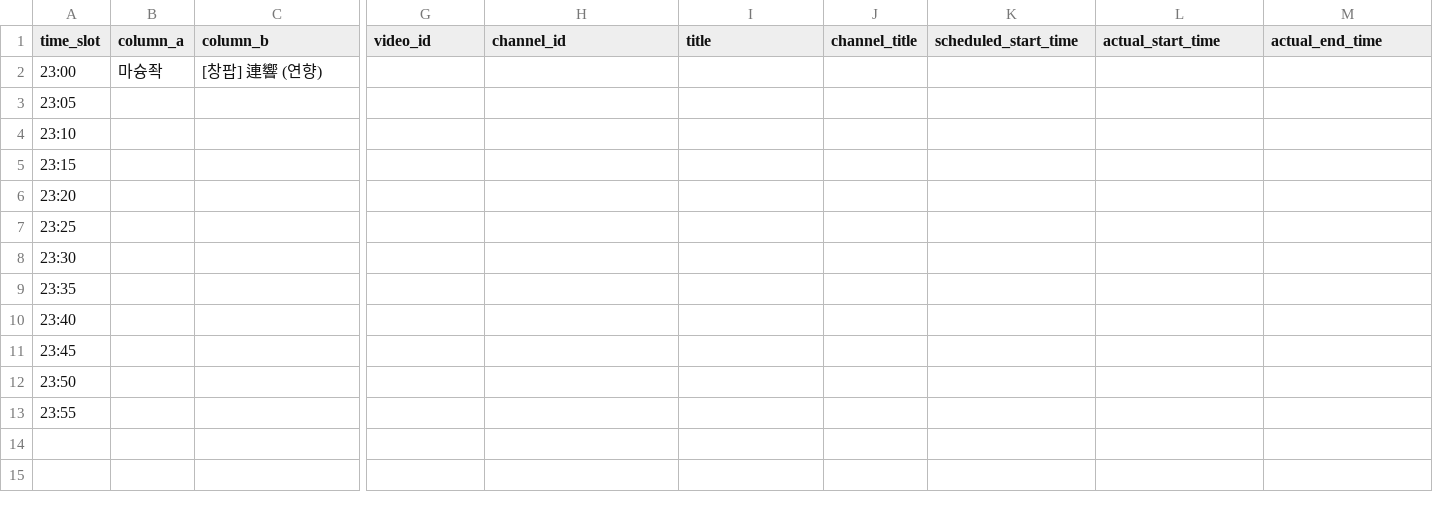
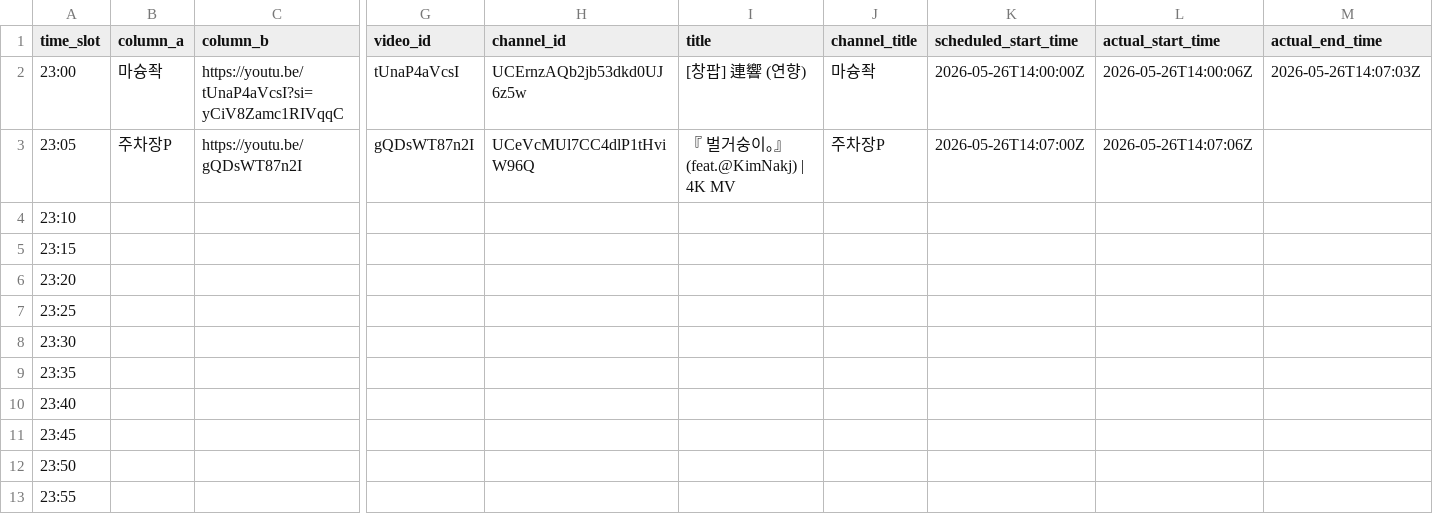
Before and after one commit to ChangpopWiki/premiere-relay-archive-data, a TSV file: 2026/05/2026-05-26.tsv, drawn as a sheet; only a part is shown, gaps mark what is left out; the diff covers the shown part only; the diff names each change by its address in the sheet, - before the commit and + after, or states it on an @@ line.

```diff
--- a/2026/05/2026-05-26.tsv
+++ b/2026/05/2026-05-26.tsv
-C2 (column_b): [창팝] 連響 (연향)
+C2 (column_b): https://youtu.be/tUnaP4aVcsI?si=yCiV8Zamc1RIVqqC
-G2 (video_id): (empty)
+G2 (video_id): tUnaP4aVcsI
-H2 (channel_id): (empty)
+H2 (channel_id): UCErnzAQb2jb53dkd0UJ6z5w
-I2 (title): (empty)
+I2 (title): [창팝] 連響 (연향)
-J2 (channel_title): (empty)
+J2 (channel_title): 마슝좍
-K2 (scheduled_start_time): (empty)
+K2 (scheduled_start_time): 2026-05-26T14:00:00Z
-L2 (actual_start_time): (empty)
+L2 (actual_start_time): 2026-05-26T14:00:06Z
-M2 (actual_end_time): (empty)
+M2 (actual_end_time): 2026-05-26T14:07:03Z
-B3 (column_a): (empty)
+B3 (column_a): 주차장P
-C3 (column_b): (empty)
+C3 (column_b): https://youtu.be/gQDsWT87n2I
-G3 (video_id): (empty)
+G3 (video_id): gQDsWT87n2I
-H3 (channel_id): (empty)
+H3 (channel_id): UCeVcMUl7CC4dlP1tHviW96Q
-I3 (title): (empty)
+I3 (title): 『 벌거숭이｡』 (feat.@KimNakj) | 4K MV
-J3 (channel_title): (empty)
+J3 (channel_title): 주차장P
-K3 (scheduled_start_time): (empty)
+K3 (scheduled_start_time): 2026-05-26T14:07:00Z
-L3 (actual_start_time): (empty)
+L3 (actual_start_time): 2026-05-26T14:07:06Z
```
Also changed, not shown: 3 edited cells elsewhere in this file.
